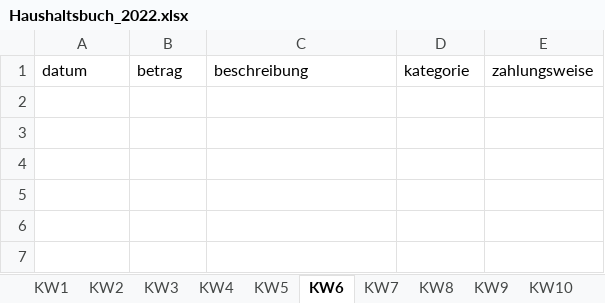
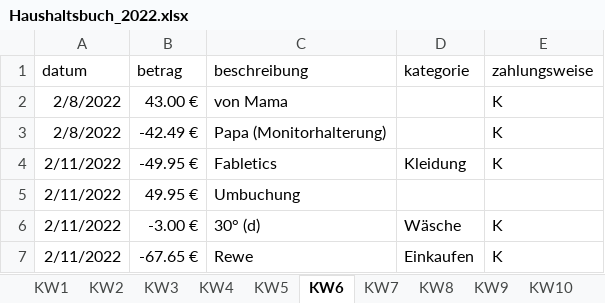
Before and after one commit to Sterek2304/Haushaltsbuch, an Excel workbook: src/main/resources/excel/Haushaltsbuch_2022.xlsx, sheet KW6, drawn as a sheet; values as stored, in another font and other column widths than the file's, no borders; conditional formats not drawn; the diff names each change by its address in the sheet, - before the commit and + after, or states it on an @@ line.

```diff
--- a/src/main/resources/excel/Haushaltsbuch_2022.xlsx (sheet KW6)
+++ b/src/main/resources/excel/Haushaltsbuch_2022.xlsx (sheet KW6)
+row 2: 2/8/2022 | 43.00 € | von Mama |  | K
+row 3: 2/8/2022 | -42.49 € | Papa (Monitorhalterung) |  | K
+row 4: 2/11/2022 | -49.95 € | Fabletics | Kleidung | K
+row 5: 2/11/2022 | 49.95 € | Umbuchung
+row 6: 2/11/2022 | -3.00 € | 30° (d) | Wäsche | K
+row 7: 2/11/2022 | -67.65 € | Rewe | Einkaufen | K
```
Also changed, not shown: sheet KW8, sheet KW9, sheet KW7, sheet KW5, sheet KW10, 4 other files.
